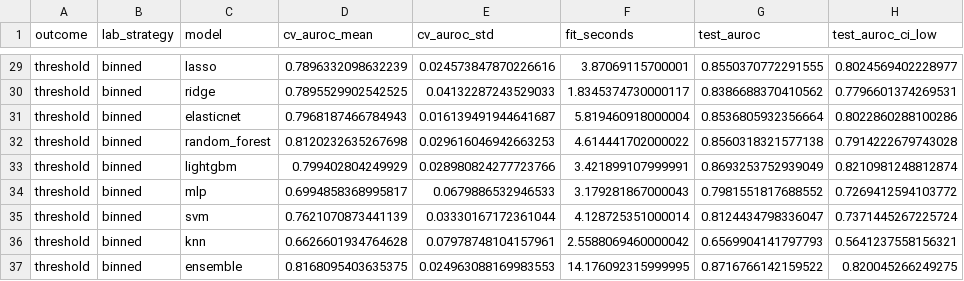
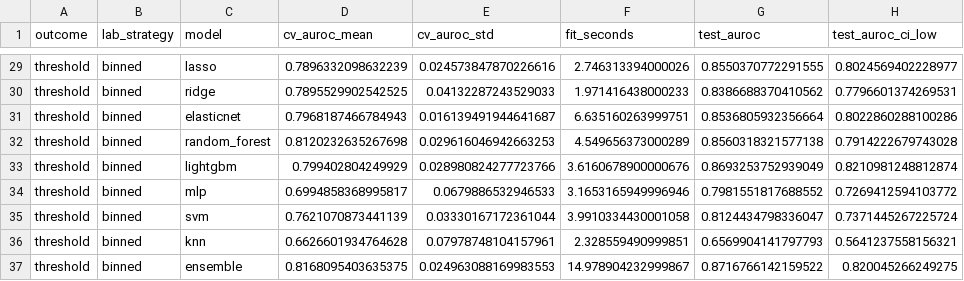
Before and after one commit to minkysponge-wq/pro-decline-prediction, a CSV file: results/metrics.csv, drawn as a sheet; only a part is shown, gaps mark what is left out; the diff covers the shown part only; the diff names each change by its address in the sheet, - before the commit and + after, or states it on an @@ line.

```diff
--- a/results/metrics.csv
+++ b/results/metrics.csv
-F29 (fit_seconds): 3.87069115700001
+F29 (fit_seconds): 2.746313394000026
-F30 (fit_seconds): 1.8345374730000117
+F30 (fit_seconds): 1.971416438000233
-F31 (fit_seconds): 5.819460918000004
+F31 (fit_seconds): 6.635160263999751
-F32 (fit_seconds): 4.614441702000022
+F32 (fit_seconds): 4.549656373000289
-F33 (fit_seconds): 3.421899107999991
+F33 (fit_seconds): 3.6160678900000676
-F34 (fit_seconds): 3.179281867000043
+F34 (fit_seconds): 3.1653165949996946
-F35 (fit_seconds): 4.128725351000014
+F35 (fit_seconds): 3.9910334430001058
-F36 (fit_seconds): 2.5588069460000042
+F36 (fit_seconds): 2.328559490999851
-F37 (fit_seconds): 14.176092315999995
+F37 (fit_seconds): 14.978904232999867
```
Also changed, not shown: 27 edited cells elsewhere in this file, 40 other files.
